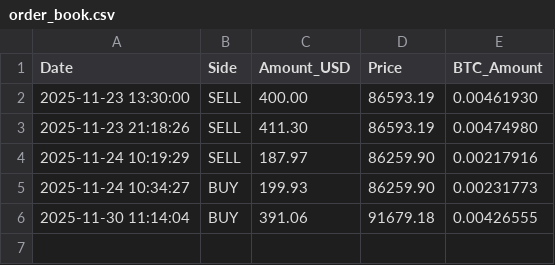
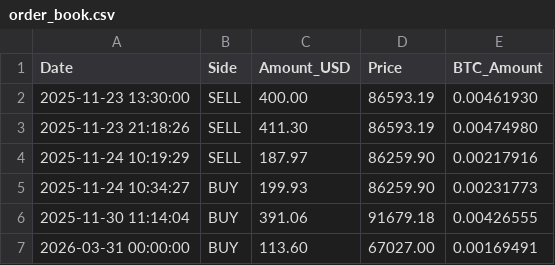
Before and after one commit to LucasHonoratoDeSouza/Bitcoin-Quant-Project, a CSV file: data/accounting/order_book.csv, drawn as a sheet.

```diff
--- a/data/accounting/order_book.csv
+++ b/data/accounting/order_book.csv
@@ -6 +6,2 @@ Date,Side,Amount_USD,Price,BTC_Amount
 2025-11-30 11:14:04,BUY,391.06,91679.18,0.00426555
+2026-03-31 00:00:00,BUY,113.60,67027.00,0.00169491
```
Also changed, not shown: data/signals/score_history.csv, 5 other files.
